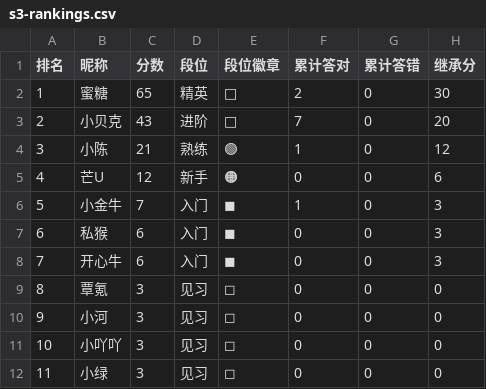
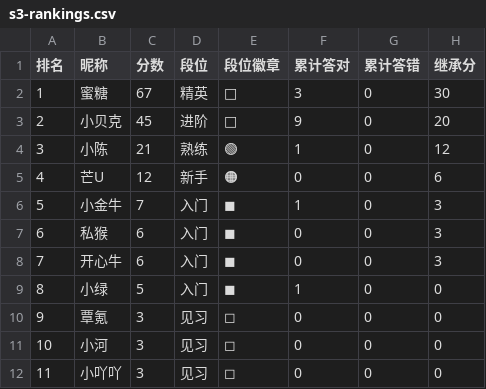
Before and after one commit to TZFE2048/meiriyiti2026.github.io, a CSV file: data/s3-rankings.csv, drawn as a sheet; the diff names each change by its address in the sheet, - before the commit and + after, or states it on an @@ line.

```diff
--- a/data/s3-rankings.csv
+++ b/data/s3-rankings.csv
-C2 (分数): 65
+C2 (分数): 67
-F2 (累计答对): 2
+F2 (累计答对): 3
-C3 (分数): 43
+C3 (分数): 45
-F3 (累计答对): 7
+F3 (累计答对): 9
-B9 (昵称): 覃氪
+B9 (昵称): 小绿
-C9 (分数): 3
+C9 (分数): 5
-D9 (段位): 见习
+D9 (段位): 入门
-E9 (段位徽章): ◻
+E9 (段位徽章): ◼
-F9 (累计答对): 0
+F9 (累计答对): 1
-B10 (昵称): 小河
+B10 (昵称): 覃氪
-B11 (昵称): 小吖吖
+B11 (昵称): 小河
-B12 (昵称): 小绿
+B12 (昵称): 小吖吖
```
Also changed, not shown: 1 other file.
